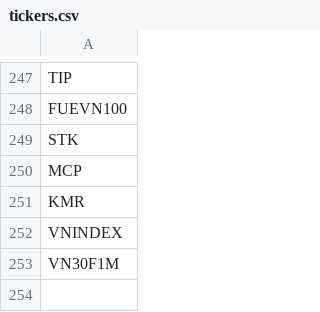
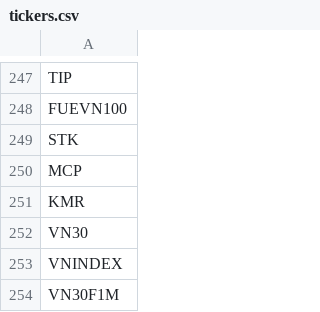
Before and after one commit to cuocsongthinhvuong8868-sketch/onl_quant-platform, a CSV file: tickers.csv, drawn as a sheet; only a part is shown, gaps mark what is left out; the diff names each change by its address in the sheet, - before the commit and + after, or states it on an @@ line.

```diff
--- a/tickers.csv
+++ b/tickers.csv
+row 252: VN30
```
Also changed, not shown: data_lake/vnindex_cache.csv, 19 other files.
